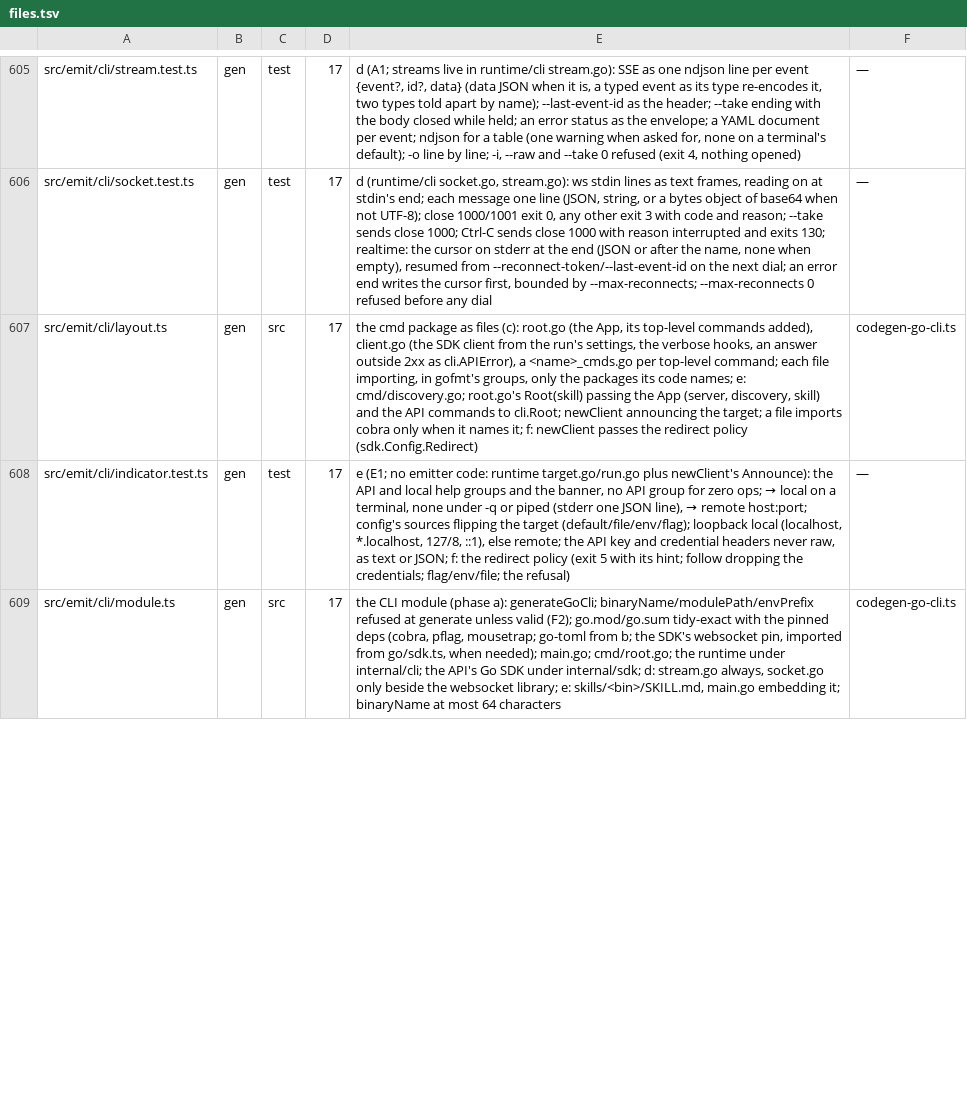
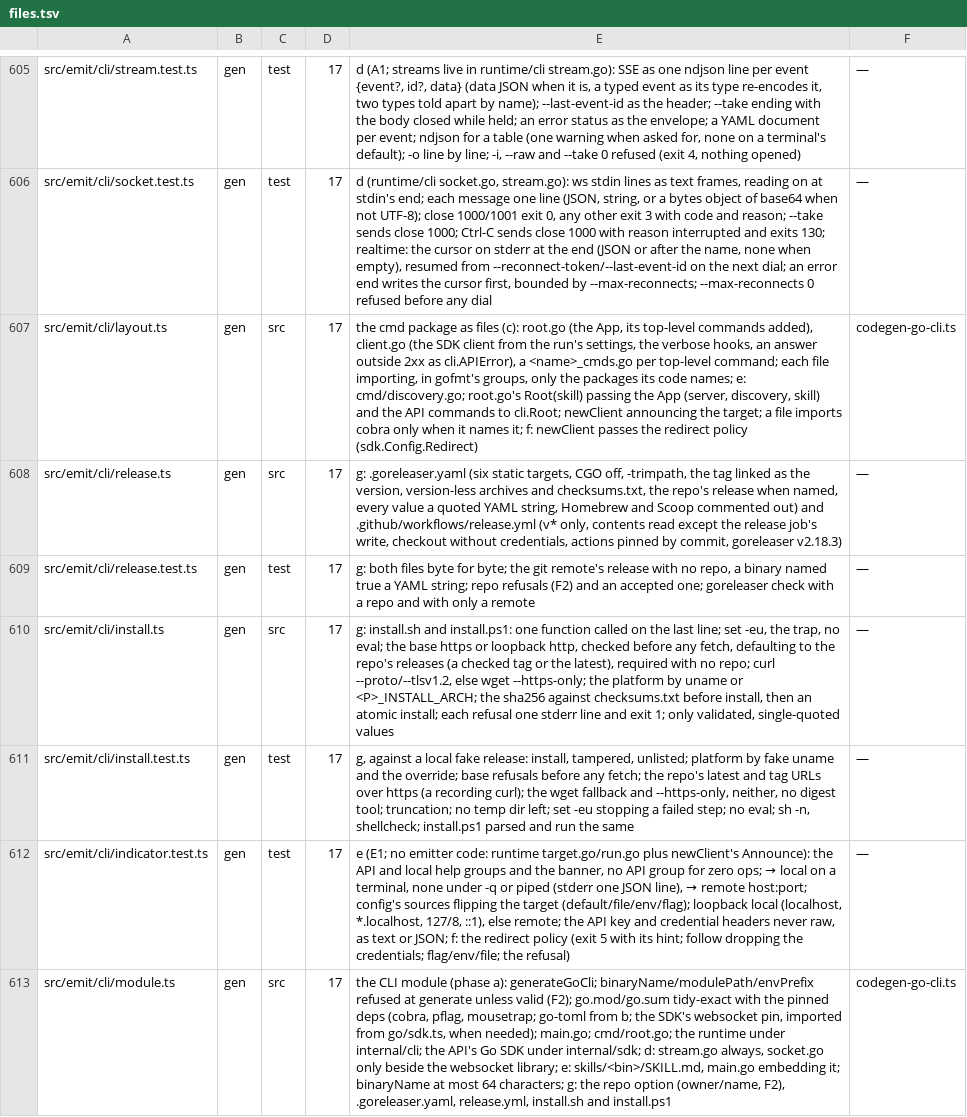
Before and after one commit to workerstack/backend, a TSV file: blueprint/files.tsv, drawn as a sheet; only a part is shown, gaps mark what is left out; addresses are those after the commit; the diff covers the shown part only; the diff names each change by its address in the sheet, - before the commit and + after, or states it on an @@ line.

Commit message:
feat(gen): bit 17 g — cli release: goreleaser, the release workflow and install scripts
- .goreleaser.yaml builds six static binaries (linux, darwin, windows × amd64, arm64) with the
  tag linked in as the version, into archives named without the version and checksums.txt.
- .github/workflows/release.yml runs it on a v* tag alone: contents read except the release job,
  checkout keeping no credentials, every action pinned by commit.
- install.sh and install.ps1 pick this platform's archive and install it only after its sha256
  matches checksums.txt. The base is https, or http on loopback alone; curl and wget are held to
  https; the body is one function called on the last line, so a truncated download runs nothing;
  every refusal is one line on stderr and a nonzero exit.
- A repo option (GitHub owner/name), validated at generate, names where releases live.
- The pinned tools fixture covers goreleaser and shellcheck beside the shells, under one CI step.

```diff
--- a/blueprint/files.tsv
+++ b/blueprint/files.tsv
+row 608: src/emit/cli/release.ts | gen | src | 17 | g: .goreleaser.yaml (six static targets, CGO off, -trimpath, the tag linked as the version, version-less archives and checksums.txt, the repo's release when named, every value a quoted YAML string, Homebrew and Scoop commented out) and .github/workflows/release.yml (v* only, contents read except the release job's write, checkout without credentials, actions pinned by commit, goreleaser v2.18.3) | —
+row 609: src/emit/cli/release.test.ts | gen | test | 17 | g: both files byte for byte; the git remote's release with no repo, a binary named true a YAML string; repo refusals (F2) and an accepted one; goreleaser check with a repo and with only a remote | —
+row 610: src/emit/cli/install.ts | gen | src | 17 | g: install.sh and install.ps1: one function called on the last line; set -eu, the trap, no eval; the base https or loopback http, checked before any fetch, defaulting to the repo's releases (a checked tag or the latest), required with no repo; curl --proto/--tlsv1.2, else wget --https-only; the platform by uname or <P>_INSTALL_ARCH; the sha256 against checksums.txt before install, then an atomic install; each refusal one stderr line and exit 1; only validated, single-quoted values | —
+row 611: src/emit/cli/install.test.ts | gen | test | 17 | g, against a local fake release: install, tampered, unlisted; platform by fake uname and the override; base refusals before any fetch; the repo's latest and tag URLs over https (a recording curl); the wget fallback and --https-only, neither, no digest tool; truncation; no temp dir left; set -eu stopping a failed step; no eval; sh -n, shellcheck; install.ps1 parsed and run the same | —
-E613: …most 64 characters
+E613: …most 64 characters; g: the repo option (owner/name, F2), .goreleaser.yaml, release.yml, install.sh and install.ps1
```
Also changed, not shown: 1 added row and 6 edited cells elsewhere in this file, 11 other files.
